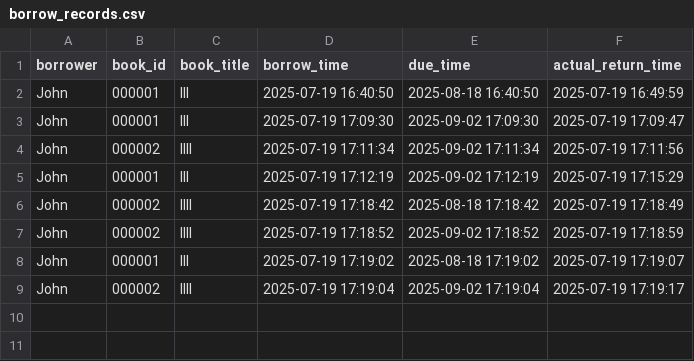
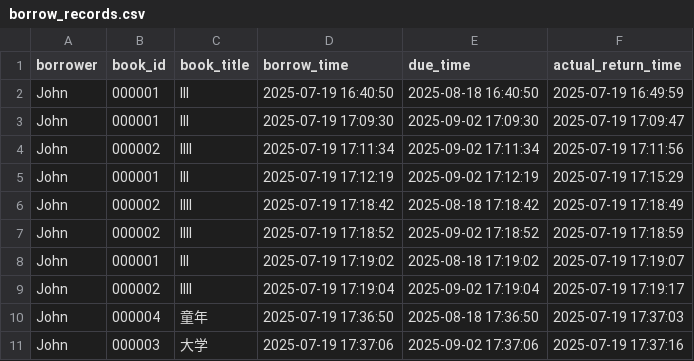
Before and after one commit to John666-John/Library-manage-system, a CSV file: data/borrow_records.csv, drawn as a sheet.

```diff
--- a/data/borrow_records.csv
+++ b/data/borrow_records.csv
@@ -9 +9,3 @@ John,000001,lll,2025-07-19 17:19:02,2025-08-18 17:19:02,2025-07-19 17:19:07
 John,000002,llll,2025-07-19 17:19:04,2025-09-02 17:19:04,2025-07-19 17:19:17
+John,000004,童年,2025-07-19 17:36:50,2025-08-18 17:36:50,2025-07-19 17:37:03
+John,000003,大学,2025-07-19 17:37:06,2025-09-02 17:37:06,2025-07-19 17:37:16
```
Also changed, not shown: 3 other files.
